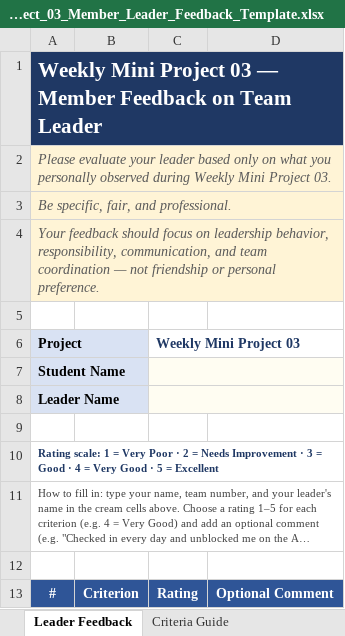
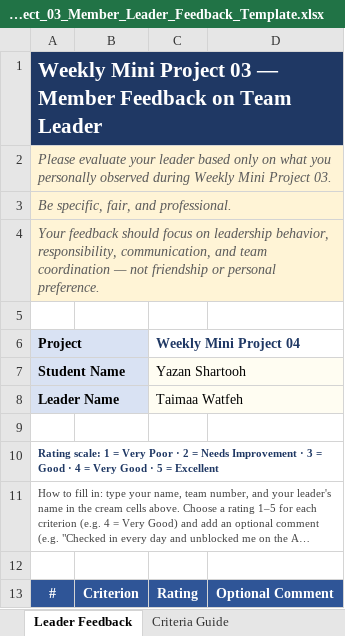
Before and after one commit to b4f-cohort8-salamiyah/b4f-cohort8-salamiyah-next-nest-bootcamp-2026, an Excel workbook: docs/weekly-mini-projects/weekly-mini-project-03/evaluation/Weekly_Mini_Project_03_Member_Leader_Feedback_Template.xlsx, sheet Leader Feedback, drawn as a sheet; only a part is shown; long unchanged cells end in …; values as stored, in another font and other column widths than the file's, no borders; the diff covers the shown part only; the diff names each change by its address in the sheet, - before the commit and + after, or states it on an @@ line.

```diff
--- a/docs/weekly-mini-projects/weekly-mini-project-03/evaluation/Weekly_Mini_Project_03_Member_Leader_Feedback_Template.xlsx (sheet Leader Feedback)
+++ b/docs/weekly-mini-projects/weekly-mini-project-03/evaluation/Weekly_Mini_Project_03_Member_Leader_Feedback_Template.xlsx (sheet Leader Feedback)
-C6: Weekly Mini Project 03
+C6: Weekly Mini Project 04
-C7 (Weekly Mini Project 04): (empty)
+C7 (Weekly Mini Project 04): Yazan Shartooh
-C8 (Weekly Mini Project 04): (empty)
+C8 (Weekly Mini Project 04): Taimaa Watfeh
```
Also changed, not shown: 19 edited cells elsewhere in this sheet, 1 other file.
